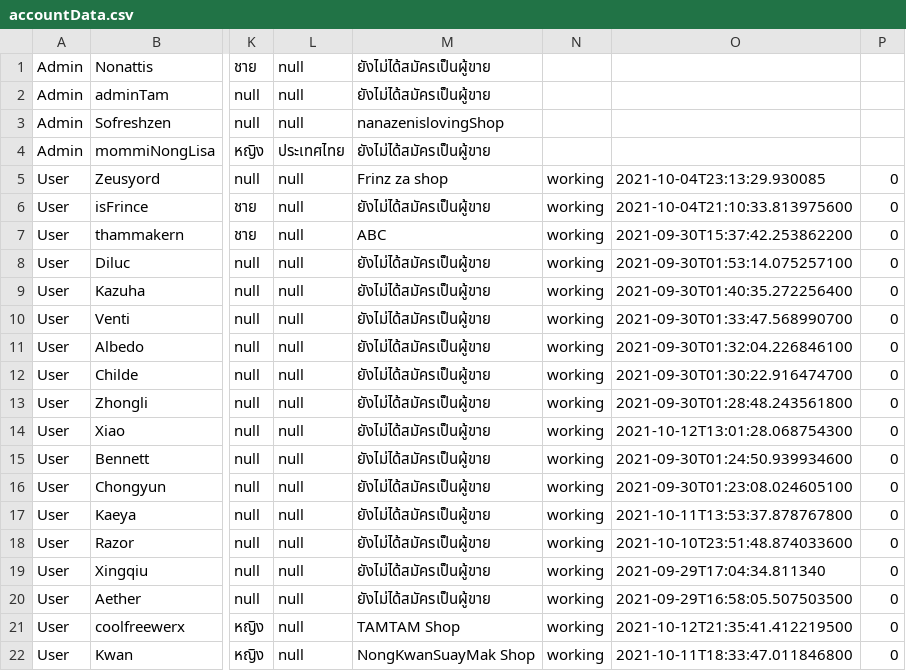
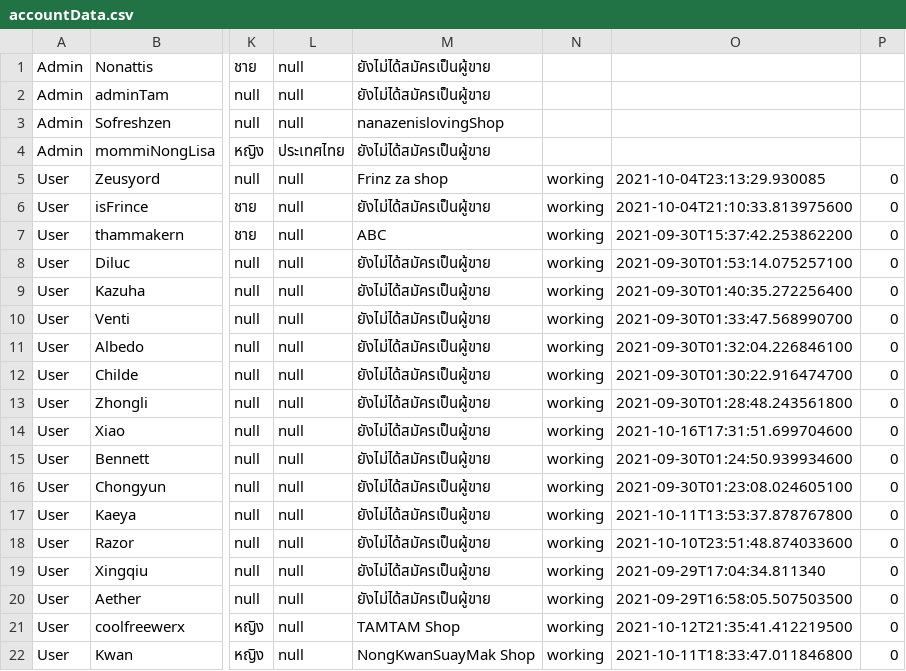
Before and after one commit to Coolfreewerx/book-shop, a CSV file: csv-data/accountData.csv, drawn as a sheet; only a part is shown, gaps mark what is left out; the diff names each change by its address in the sheet, - before the commit and + after, or states it on an @@ line.

```diff
--- a/csv-data/accountData.csv
+++ b/csv-data/accountData.csv
-O14: 2021-10-12T13:01:28.068754300
+O14: 2021-10-16T17:31:51.699704600
```
Also changed, not shown: 1 other file.
